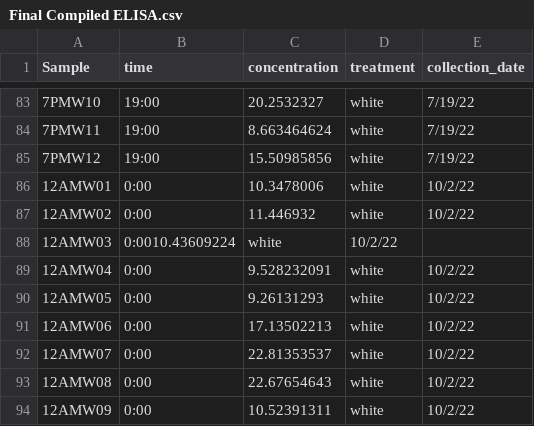
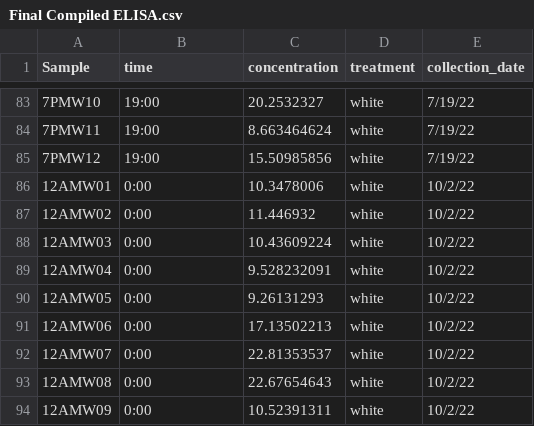
Before and after one commit to ArthurWatsonNECO2025/Thesis-Data, a CSV file: Final Compiled ELISA.csv, drawn as a sheet; only a part is shown, gaps mark what is left out.

Commit message:
Update Final Compiled ELISA.csv

```diff
--- a/Final Compiled ELISA.csv
+++ b/Final Compiled ELISA.csv
@@ -87,3 +87,3 @@ Sample,time,concentration,treatment,collection_date
 12AMW02,0:00,11.446932,white,10/2/22
-12AMW03,0:0010.43609224,white,10/2/22
+12AMW03,0:00,10.43609224,white,10/2/22
 12AMW04,0:00,9.528232091,white,10/2/22
```
